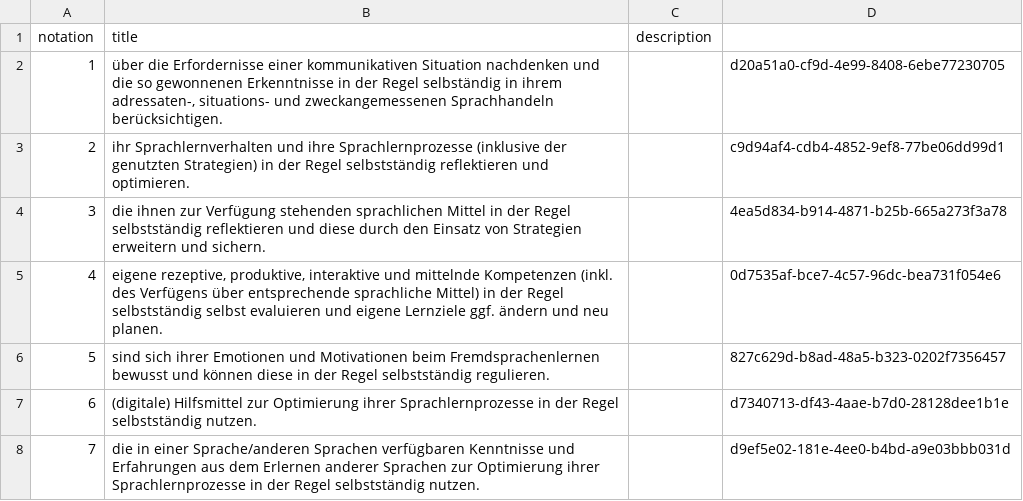
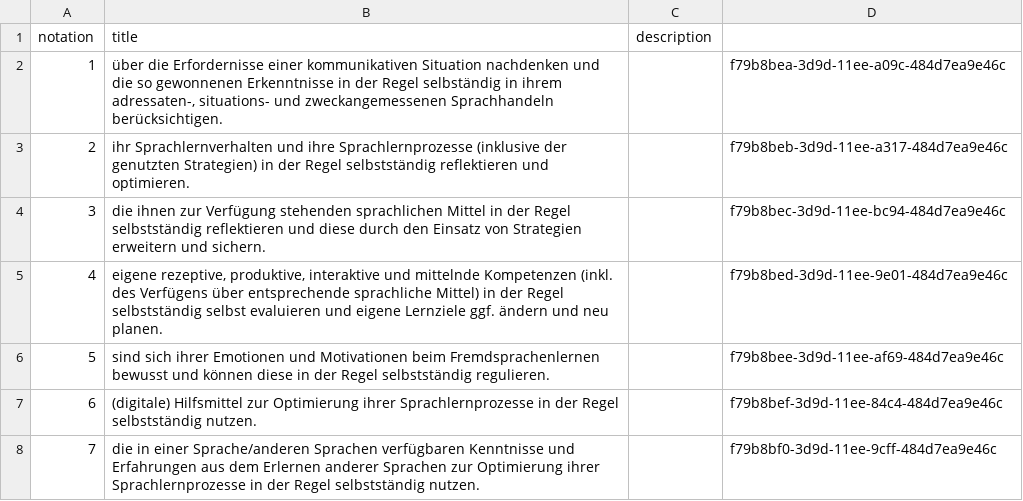
Before and after one commit to nanoyan/fremdsprache-project, a CSV file: fremdsprache/middle-data/esa-sprachlernkompetenz.csv, drawn as a sheet.

```diff
--- a/fremdsprache/middle-data/esa-sprachlernkompetenz.csv
+++ b/fremdsprache/middle-data/esa-sprachlernkompetenz.csv
@@ -1,8 +1,8 @@
 notation;title;description
-1;über die Erfordernisse einer kommunikativen Situation nachdenken und die so gewonnenen Erkenntnisse in der Regel selbständig in ihrem adressaten-, situations- und zweckangemessenen Sprachhandeln berücksichtigen.;;d20a51a0-cf9d-4e99-8408-6ebe77230705
-2;ihr Sprachlernverhalten und ihre Sprachlernprozesse (inklusive der genutzten Strategien) in der Regel selbstständig reflektieren und optimieren.;;c9d94af4-cdb4-4852-9ef8-77be06dd99d1
-3;die ihnen zur Verfügung stehenden sprachlichen Mittel in der Regel selbstständig reflektieren und diese durch den Einsatz von Strategien erweitern und sichern.;;4ea5d834-b914-4871-b25b-665a273f3a78
-4;eigene rezeptive, produktive, interaktive und mittelnde Kompetenzen (inkl. des Verfügens über entsprechende sprachliche Mittel) in der Regel selbstständig selbst evaluieren und eigene Lernziele ggf. ändern und neu planen.;;0d7535af-bce7-4c57-96dc-bea731f054e6
-5;sind sich ihrer Emotionen und Motivationen beim Fremdsprachenlernen bewusst und können diese in der Regel selbstständig regulieren.;;827c629d-b8ad-48a5-b323-0202f7356457
-6;(digitale) Hilfsmittel zur Optimierung ihrer Sprachlernprozesse in der Regel selbstständig nutzen.;;d7340713-df43-4aae-b7d0-28128dee1b1e
-7;die in einer Sprache/anderen Sprachen verfügbaren Kenntnisse und Erfahrungen aus dem Erlernen anderer Sprachen zur Optimierung ihrer Sprachlernprozesse in der Regel selbstständig nutzen.;;d9ef5e02-181e-4ee0-b4bd-a9e03bbb031d
+1;über die Erfordernisse einer kommunikativen Situation nachdenken und die so gewonnenen Erkenntnisse in der Regel selbständig in ihrem adressaten-, situations- und zweckangemessenen Sprachhandeln berücksichtigen.;;f79b8bea-3d9d-11ee-a09c-484d7ea9e46c
+2;ihr Sprachlernverhalten und ihre Sprachlernprozesse (inklusive der genutzten Strategien) in der Regel selbstständig reflektieren und optimieren.;;f79b8beb-3d9d-11ee-a317-484d7ea9e46c
+3;die ihnen zur Verfügung stehenden sprachlichen Mittel in der Regel selbstständig reflektieren und diese durch den Einsatz von Strategien erweitern und sichern.;;f79b8bec-3d9d-11ee-bc94-484d7ea9e46c
+4;eigene rezeptive, produktive, interaktive und mittelnde Kompetenzen (inkl. des Verfügens über entsprechende sprachliche Mittel) in der Regel selbstständig selbst evaluieren und eigene Lernziele ggf. ändern und neu planen.;;f79b8bed-3d9d-11ee-9e01-484d7ea9e46c
+5;sind sich ihrer Emotionen und Motivationen beim Fremdsprachenlernen bewusst und können diese in der Regel selbstständig regulieren.;;f79b8bee-3d9d-11ee-af69-484d7ea9e46c
+6;(digitale) Hilfsmittel zur Optimierung ihrer Sprachlernprozesse in der Regel selbstständig nutzen.;;f79b8bef-3d9d-11ee-84c4-484d7ea9e46c
+7;die in einer Sprache/anderen Sprachen verfügbaren Kenntnisse und Erfahrungen aus dem Erlernen anderer Sprachen zur Optimierung ihrer Sprachlernprozesse in der Regel selbstständig nutzen.;;f79b8bf0-3d9d-11ee-9cff-484d7ea9e46c
```
Also changed, not shown: fremdsprache/middle-data/esa-funktionale.csv, fremdsprache/middle-data/esa-interkulturelle.csv, 25 other files.
